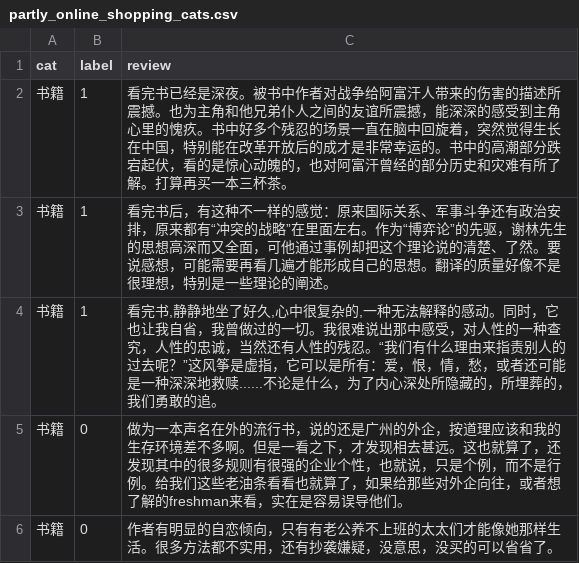
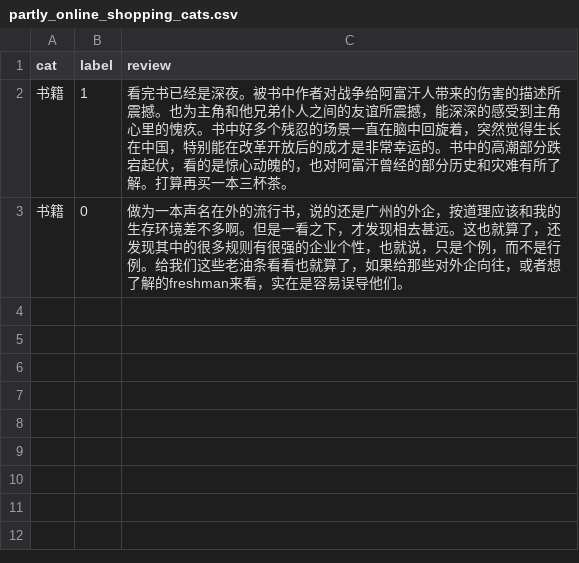
Before and after one commit to Sugarya/GASText-zh, a CSV file: dataset/src/partly_online_shopping_cats.csv, drawn as a sheet; the diff names each change by its address in the sheet, - before the commit and + after, or states it on an @@ line.

```diff
--- a/dataset/src/partly_online_shopping_cats.csv
+++ b/dataset/src/partly_online_shopping_cats.csv
-row 3: 书籍 | 1 | 看完书后，有这种不一样的感觉：原来国际关系、军事斗争还有政治安排，原来都有“冲突的战略”在里面左右。作为“博弈论”的先驱，谢林先生的思想高深而又全面，可他通过事例却把这个理论说的清楚、了然。要说感想，可能需要再看几遍才能形成自己的思想。翻译的质量好像不是很理想，特别是一些理论的阐述。
-row 4: 书籍 | 1 | 看完书,静静地坐了好久,心中很复杂的,一种无法解释的感动。同时，它也让我自省，我曾做过的一切。我很难说出那中感受，对人性的一种查究，人性的忠诚，当然还有人性的残忍。“我们有什么理由来指责别人的过去呢？”这风筝是虚指，它可以是所有：爱，恨，情，愁，或者还可能是一种深深地救赎......不论是什么，为了内心深处所隐藏的，所埋葬的，我们勇敢的追。
-row 6: 书籍 | 0 | 作者有明显的自恋倾向，只有有老公养不上班的太太们才能像她那样生活。很多方法都不实用，还有抄袭嫌疑，没意思，没买的可以省省了。
```
Also changed, not shown: 8 other files.
